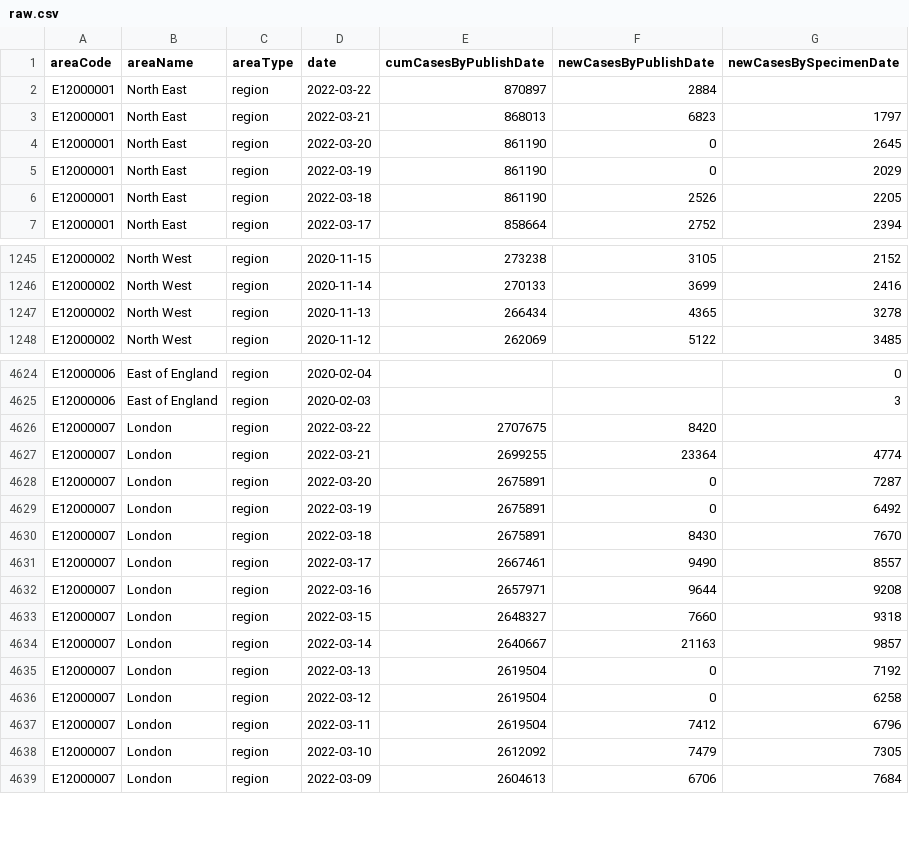
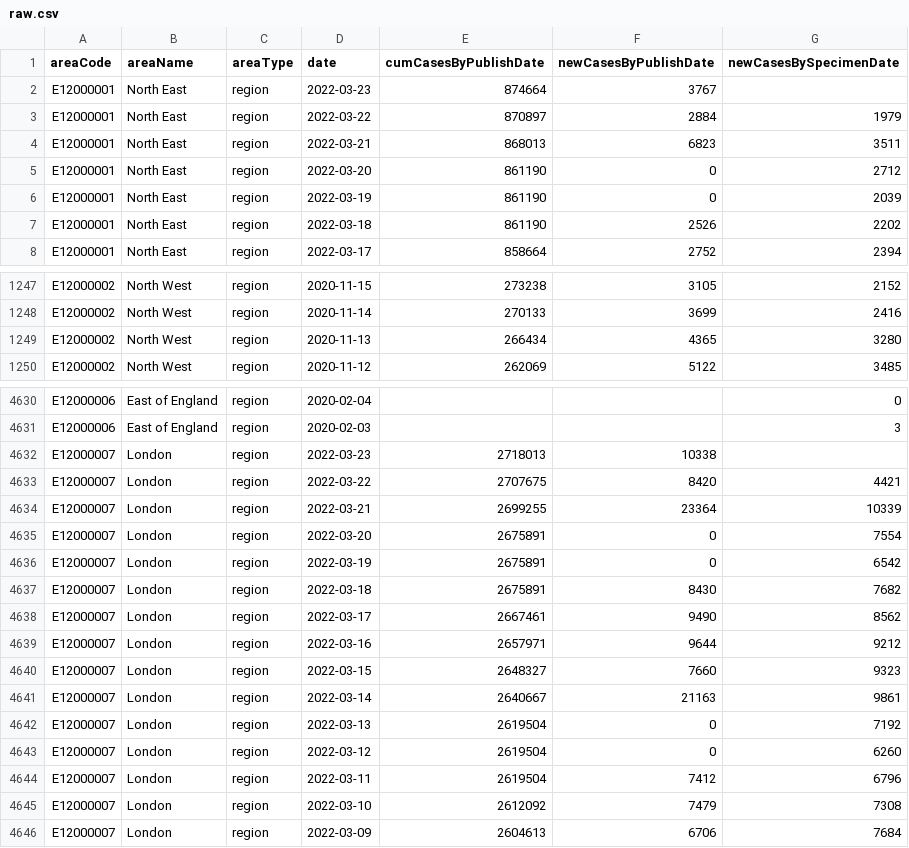
Before and after one commit to ade-times/flat_actions_example, a CSV file: raw.csv, drawn as a sheet; only a part is shown, gaps mark what is left out; the diff covers the shown part only.

Commit message:
Flat: latest data (2022-03-23T16:11:53.964Z) {   "date": "2022-03-23T16:11:53.964Z",   "files": [     {       "name": "output2.csv",       "deltaBytes": 3490,       "source": "https://api.coronavirus.data.gov.uk/v2/data?areaType=region&metric=newCasesByPublishDate&metric=newCasesBySpecimenDate&metric=cumCasesByPublishDate&format=csv"     },     {       "name": "raw.csv",       "deltaBytes": 542,       "source": "https://api.coronavirus.data.gov.uk/v2/data?areaType=region&metric=newCasesByPublishDate&metric=newCasesBySpecimenDate&metric=cumCasesByPublishDate&format=csv"     }   ] }

```diff
--- a/raw.csv
+++ b/raw.csv
@@ -1,7 +1,8 @@
 areaCode,areaName,areaType,date,cumCasesByPublishDate,newCasesByPublishDate,newCasesBySpecimenDate
-E12000001,North East,region,2022-03-22,870897,2884,
-E12000001,North East,region,2022-03-21,868013,6823,1797
-E12000001,North East,region,2022-03-20,861190,0,2645
-E12000001,North East,region,2022-03-19,861190,0,2029
-E12000001,North East,region,2022-03-18,861190,2526,2205
+E12000001,North East,region,2022-03-23,874664,3767,
+E12000001,North East,region,2022-03-22,870897,2884,1979
+E12000001,North East,region,2022-03-21,868013,6823,3511
+E12000001,North East,region,2022-03-20,861190,0,2712
+E12000001,North East,region,2022-03-19,861190,0,2039
+E12000001,North East,region,2022-03-18,861190,2526,2202
 E12000001,North East,region,2022-03-17,858664,2752,2394
@@ -1246,3 +1248,3 @@ E12000002,North West,region,2020-11-15,273238,3105,2152
 E12000002,North West,region,2020-11-14,270133,3699,2416
-E12000002,North West,region,2020-11-13,266434,4365,3278
+E12000002,North West,region,2020-11-13,266434,4365,3280
 E12000002,North West,region,2020-11-12,262069,5122,3485
@@ -4625,15 +4631,16 @@ E12000006,East of England,region,2020-02-04,,,0
 E12000006,East of England,region,2020-02-03,,,3
-E12000007,London,region,2022-03-22,2707675,8420,
-E12000007,London,region,2022-03-21,2699255,23364,4774
-E12000007,London,region,2022-03-20,2675891,0,7287
-E12000007,London,region,2022-03-19,2675891,0,6492
-E12000007,London,region,2022-03-18,2675891,8430,7670
-E12000007,London,region,2022-03-17,2667461,9490,8557
-E12000007,London,region,2022-03-16,2657971,9644,9208
-E12000007,London,region,2022-03-15,2648327,7660,9318
-E12000007,London,region,2022-03-14,2640667,21163,9857
+E12000007,London,region,2022-03-23,2718013,10338,
+E12000007,London,region,2022-03-22,2707675,8420,4421
+E12000007,London,region,2022-03-21,2699255,23364,10339
+E12000007,London,region,2022-03-20,2675891,0,7554
+E12000007,London,region,2022-03-19,2675891,0,6542
+E12000007,London,region,2022-03-18,2675891,8430,7682
+E12000007,London,region,2022-03-17,2667461,9490,8562
+E12000007,London,region,2022-03-16,2657971,9644,9212
+E12000007,London,region,2022-03-15,2648327,7660,9323
+E12000007,London,region,2022-03-14,2640667,21163,9861
 E12000007,London,region,2022-03-13,2619504,0,7192
-E12000007,London,region,2022-03-12,2619504,0,6258
+E12000007,London,region,2022-03-12,2619504,0,6260
 E12000007,London,region,2022-03-11,2619504,7412,6796
-E12000007,London,region,2022-03-10,2612092,7479,7305
+E12000007,London,region,2022-03-10,2612092,7479,7308
 E12000007,London,region,2022-03-09,2604613,6706,7684
```
Also changed, not shown: 7 added rows and 101 edited cells elsewhere in this file, 1 other file.
